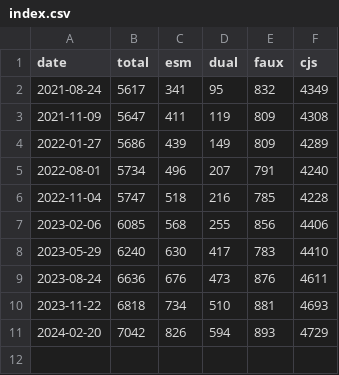
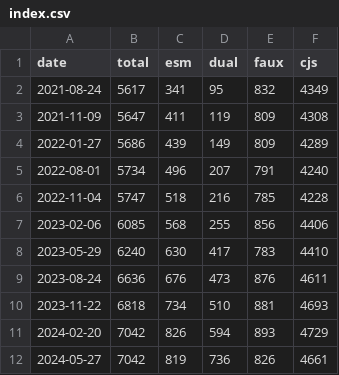
Before and after one commit to wooorm/npm-esm-vs-cjs, a CSV file: index.csv, drawn as a sheet.

```diff
--- a/index.csv
+++ b/index.csv
@@ -11 +11,2 @@ date,total,esm,dual,faux,cjs
 2024-02-20,7042,826,594,893,4729
+2024-05-27,7042,819,736,826,4661
```
Also changed, not shown: 3 other files.
